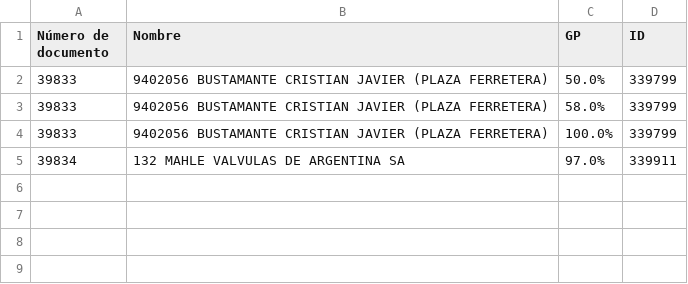
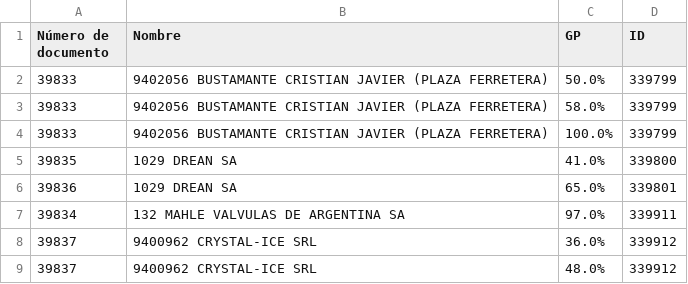
Before and after one commit to Castle-SA/segimiento.github.io, a CSV file: path/to/control_gp.csv, drawn as a sheet; the diff names each change by its address in the sheet, - before the commit and + after, or states it on an @@ line.

```diff
--- a/path/to/control_gp.csv
+++ b/path/to/control_gp.csv
+row 5: 39835 | 1029 DREAN SA | 41.0% | 339800
+row 6: 39836 | 1029 DREAN SA | 65.0% | 339801
+row 8: 39837 | 9400962 CRYSTAL-ICE SRL | 36.0% | 339912
+row 9: 39837 | 9400962 CRYSTAL-ICE SRL | 48.0% | 339912
```
Also changed, not shown: path/to/preparacion.csv.
